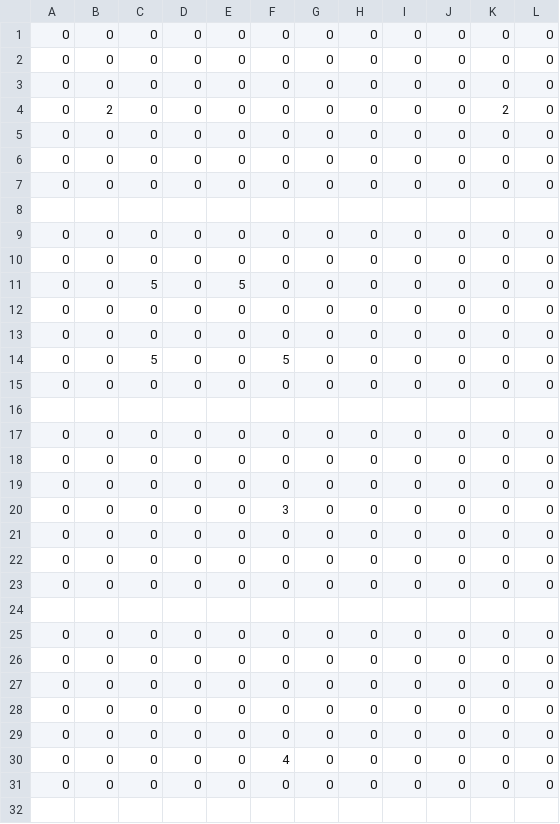
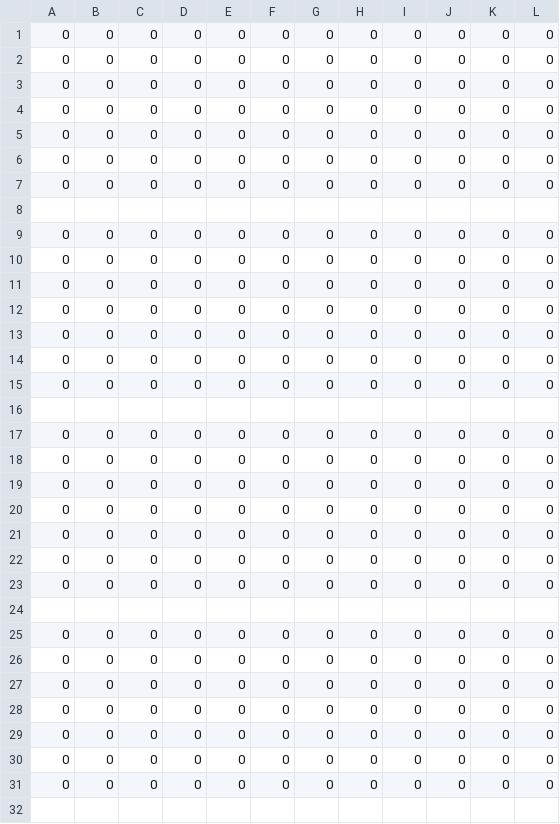
Before and after one commit to CSE3902-SU2024/Sprint_2, a CSV file: Sprint0/Map/EnemyItem_Map.csv, drawn as a sheet; only a part is shown; the shorter side is filled out with more unchanged rows.

```diff
--- a/Sprint0/Map/EnemyItem_Map.csv
+++ b/Sprint0/Map/EnemyItem_Map.csv
@@ -3,3 +3,3 @@
 0,0,0,0,0,0,0,0,0,0,0,0
-0,2,0,0,0,0,0,0,0,0,2,0
+0,0,0,0,0,0,0,0,0,0,0,0
 0,0,0,0,0,0,0,0,0,0,0,0
@@ -10,6 +10,6 @@
 0,0,0,0,0,0,0,0,0,0,0,0
-0,0,5,0,5,0,0,0,0,0,0,0
 0,0,0,0,0,0,0,0,0,0,0,0
 0,0,0,0,0,0,0,0,0,0,0,0
-0,0,5,0,0,5,0,0,0,0,0,0
+0,0,0,0,0,0,0,0,0,0,0,0
+0,0,0,0,0,0,0,0,0,0,0,0
 0,0,0,0,0,0,0,0,0,0,0,0
@@ -19,3 +19,11 @@
 0,0,0,0,0,0,0,0,0,0,0,0
-0,0,0,0,0,3,0,0,0,0,0,0
+0,0,0,0,0,0,0,0,0,0,0,0
+0,0,0,0,0,0,0,0,0,0,0,0
+0,0,0,0,0,0,0,0,0,0,0,0
+0,0,0,0,0,0,0,0,0,0,0,0
+,,,,,,,,,,,
+0,0,0,0,0,0,0,0,0,0,0,0
+0,0,0,0,0,0,0,0,0,0,0,0
+0,0,0,0,0,0,0,0,0,0,0,0
+0,0,0,0,0,0,0,0,0,0,0,0
 0,0,0,0,0,0,0,0,0,0,0,0
```
Also changed, not shown: Sprint0/Map/DungeonMap2.csv, Sprint0/Map/ItemMap.csv, 6 other files.
